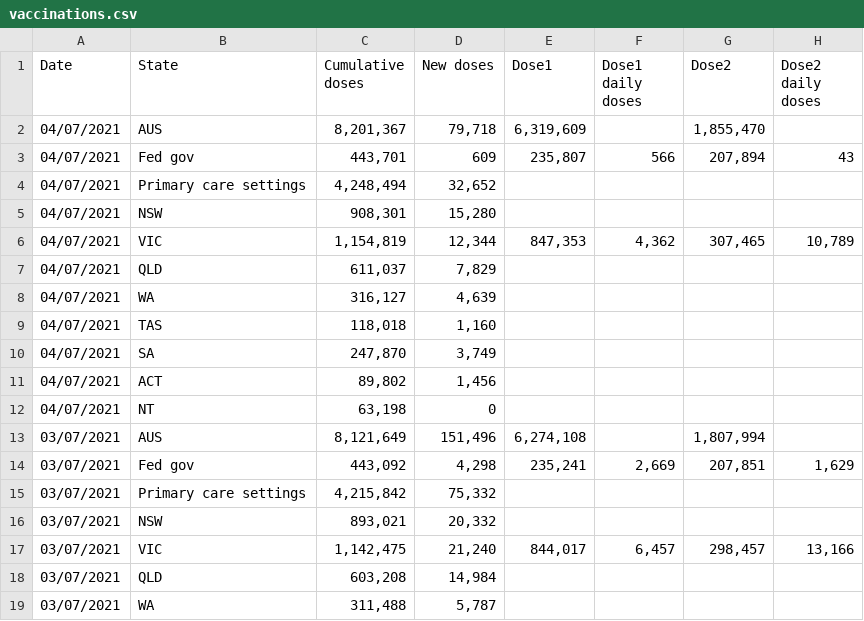
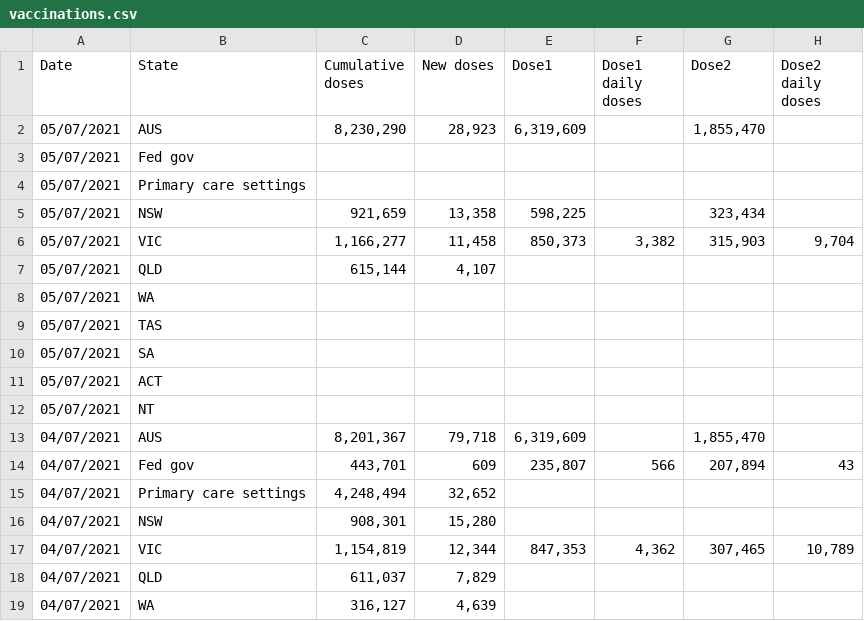
Before and after one commit to Georift/australian-vaccine-rollout, a CSV file: vaccinations.csv, drawn as a sheet; only a part is shown; the shorter side is filled out with more unchanged rows; the diff names each change by its address in the sheet, - before the commit and + after, or states it on an @@ line.

```diff
--- a/vaccinations.csv
+++ b/vaccinations.csv
+row 2: 05/07/2021 | AUS | 8,230,290 | 28,923 | 6,319,609 |  | 1,855,470
+row 3: 05/07/2021 | Fed gov
+row 4: 05/07/2021 | Primary care settings
+row 5: 05/07/2021 | NSW | 921,659 | 13,358 | 598,225 |  | 323,434
+row 6: 05/07/2021 | VIC | 1,166,277 | 11,458 | 850,373 | 3,382 | 315,903 | 9,704
+row 7: 05/07/2021 | QLD | 615,144 | 4,107
+row 8: 05/07/2021 | WA
+row 9: 05/07/2021 | TAS
+row 10: 05/07/2021 | SA
+row 11: 05/07/2021 | ACT
+row 12: 05/07/2021 | NT
```
Also changed, not shown: 1 other file.
